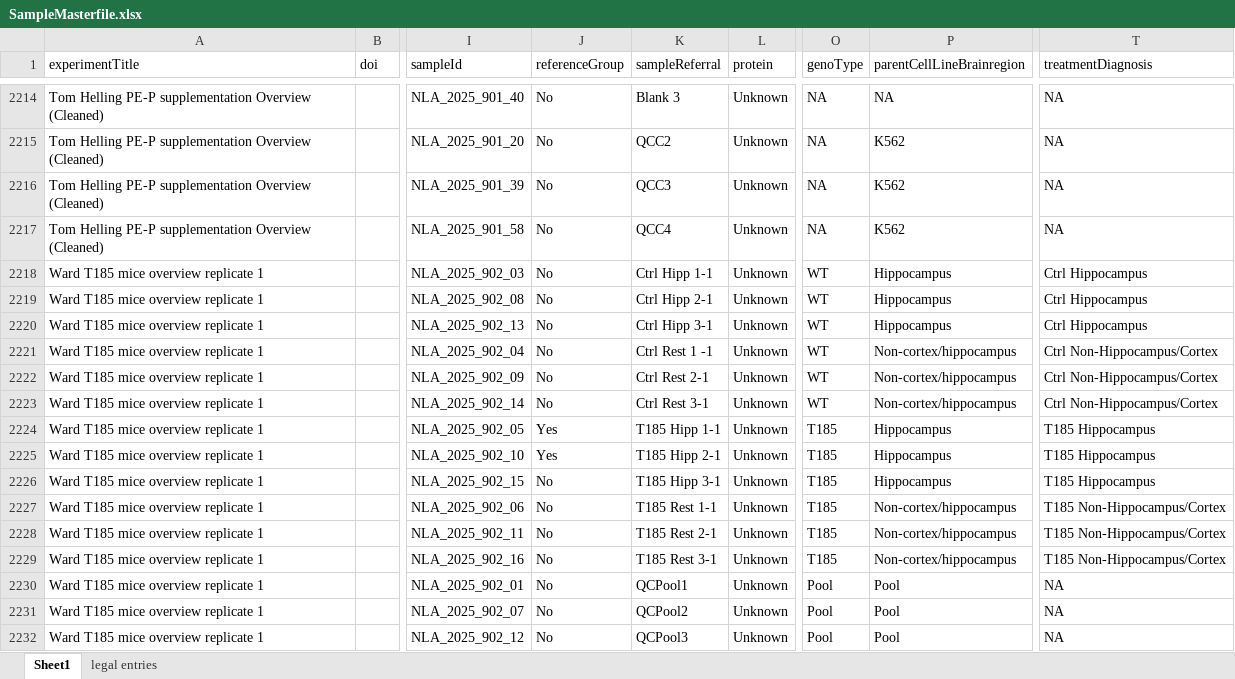
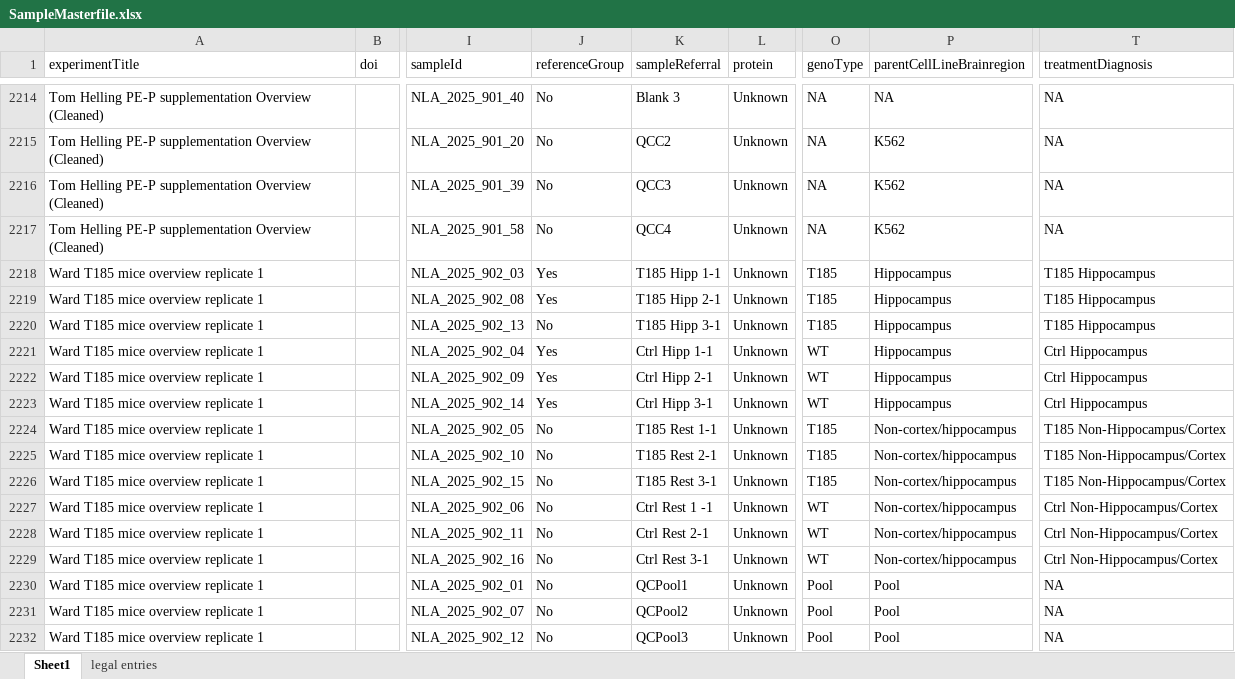
Before and after one commit to ricoderks/soda-light, an Excel workbook: data/Database/SampleMasterfile.xlsx, sheet Sheet1, drawn as a sheet; only a part is shown, gaps mark what is left out; values as stored, in another font and other column widths than the file's, no borders; charts and pictures and conditional formats not drawn; the diff covers the shown part only; the diff names each change by its address in the sheet, - before the commit and + after, or states it on an @@ line.

```diff
--- a/data/Database/SampleMasterfile.xlsx (sheet Sheet1)
+++ b/data/Database/SampleMasterfile.xlsx (sheet Sheet1)
-J2218:J2219 (referenceGroup): No
+J2218:J2219 (referenceGroup): Yes
-K2218 (sampleReferral): Ctrl Hipp 1-1
+K2218 (sampleReferral): T185 Hipp 1-1
-O2218:O2220 (genoType): WT
+O2218:O2220 (genoType): T185
-T2218:T2220 (treatmentDiagnosis): Ctrl Hippocampus
+T2218:T2220 (treatmentDiagnosis): T185 Hippocampus
-K2219 (sampleReferral): Ctrl Hipp 2-1
+K2219 (sampleReferral): T185 Hipp 2-1
-K2220 (sampleReferral): Ctrl Hipp 3-1
+K2220 (sampleReferral): T185 Hipp 3-1
-J2221:J2223 (referenceGroup): No
+J2221:J2223 (referenceGroup): Yes
-K2221 (sampleReferral): Ctrl Rest 1 -1
+K2221 (sampleReferral): Ctrl Hipp 1-1
-P2221:P2223 (parentCellLineBrainregion): Non-cortex/hippocampus
+P2221:P2223 (parentCellLineBrainregion): Hippocampus
-T2221:T2223 (treatmentDiagnosis): Ctrl Non-Hippocampus/Cortex
+T2221:T2223 (treatmentDiagnosis): Ctrl Hippocampus
-K2222 (sampleReferral): Ctrl Rest 2-1
+K2222 (sampleReferral): Ctrl Hipp 2-1
-K2223 (sampleReferral): Ctrl Rest 3-1
+K2223 (sampleReferral): Ctrl Hipp 3-1
-J2224:J2225 (referenceGroup): Yes
+J2224:J2225 (referenceGroup): No
-K2224 (sampleReferral): T185 Hipp 1-1
+K2224 (sampleReferral): T185 Rest 1-1
-P2224:P2226 (parentCellLineBrainregion): Hippocampus
+P2224:P2226 (parentCellLineBrainregion): Non-cortex/hippocampus
-T2224:T2226 (treatmentDiagnosis): T185 Hippocampus
+T2224:T2226 (treatmentDiagnosis): T185 Non-Hippocampus/Cortex
-K2225 (sampleReferral): T185 Hipp 2-1
+K2225 (sampleReferral): T185 Rest 2-1
-K2226 (sampleReferral): T185 Hipp 3-1
+K2226 (sampleReferral): T185 Rest 3-1
-K2227 (sampleReferral): T185 Rest 1-1
+K2227 (sampleReferral): Ctrl Rest 1 -1
-O2227:O2229 (genoType): T185
+O2227:O2229 (genoType): WT
-T2227:T2229 (treatmentDiagnosis): T185 Non-Hippocampus/Cortex
+T2227:T2229 (treatmentDiagnosis): Ctrl Non-Hippocampus/Cortex
-K2228 (sampleReferral): T185 Rest 2-1
+K2228 (sampleReferral): Ctrl Rest 2-1
-K2229 (sampleReferral): T185 Rest 3-1
+K2229 (sampleReferral): Ctrl Rest 3-1
```
Also changed, not shown: 41 edited cells elsewhere in this sheet, 1 other file.
